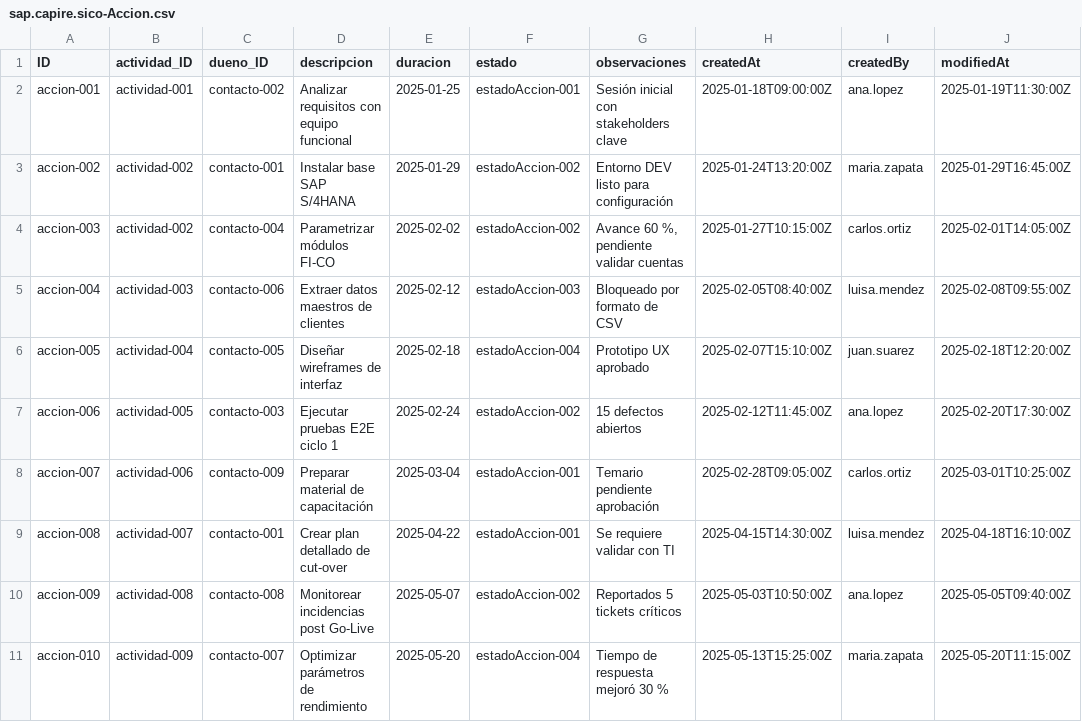
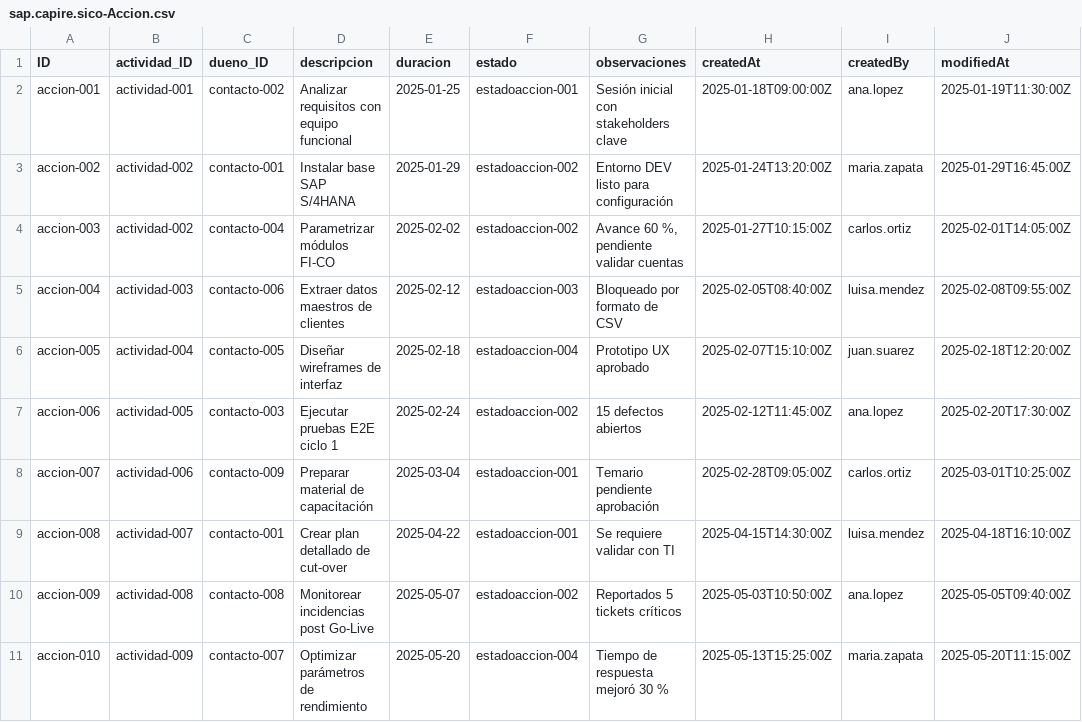
Before and after one commit to Customer-Office-SAP/SICO, a CSV file: db/data/sap.capire.sico-Accion.csv, drawn as a sheet; only a part is shown; the diff names each change by its address in the sheet, - before the commit and + after, or states it on an @@ line.

```diff
--- a/db/data/sap.capire.sico-Accion.csv
+++ b/db/data/sap.capire.sico-Accion.csv
-F2 (estado): estadoAccion-001
+F2 (estado): estadoaccion-001
-F3:F4 (estado): estadoAccion-002
+F3:F4 (estado): estadoaccion-002
-F5 (estado): estadoAccion-003
+F5 (estado): estadoaccion-003
-F6 (estado): estadoAccion-004
+F6 (estado): estadoaccion-004
-F7 (estado): estadoAccion-002
+F7 (estado): estadoaccion-002
-F8:F9 (estado): estadoAccion-001
+F8:F9 (estado): estadoaccion-001
-F10 (estado): estadoAccion-002
+F10 (estado): estadoaccion-002
-F11 (estado): estadoAccion-004
+F11 (estado): estadoaccion-004
```
Also changed, not shown: 45 other files.
